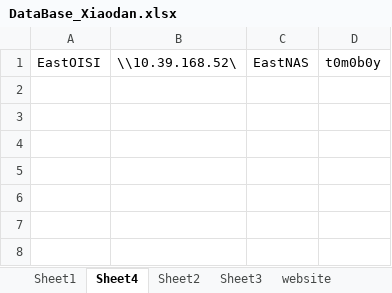
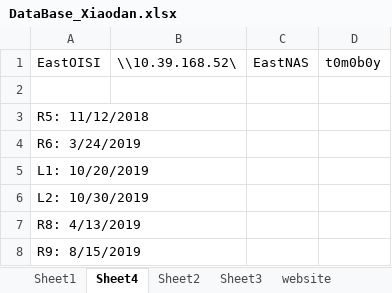
Before and after one commit to xwang167/BauerLabXiaodanScripts, an Excel workbook: DataBase_Xiaodan.xlsx, sheet Sheet4, drawn as a sheet; values as stored, in another font and other column widths than the file's, no borders; the diff names each change by its address in the sheet, - before the commit and + after, or states it on an @@ line.

```diff
--- a/DataBase_Xiaodan.xlsx (sheet Sheet4)
+++ b/DataBase_Xiaodan.xlsx (sheet Sheet4)
+row 2: (empty)
+row 3: R5: 11/12/2018
+row 4: R6: 3/24/2019
+row 5: L1: 10/20/2019
+row 6: L2: 10/30/2019
+row 7: R8: 4/13/2019
+row 8: R9: 8/15/2019
```
Also changed, not shown: sheet Sheet1, sheet Glucose-RightTime, 13 other files.
